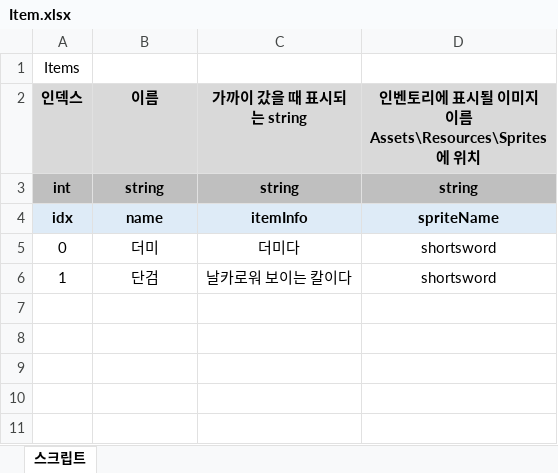
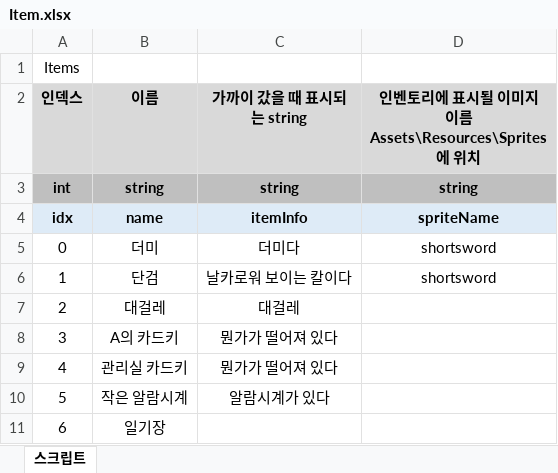
Before and after one commit to adlet0331/Marionette, an Excel workbook: bin/Assets/Resources/IngameData/Item.xlsx, sheet 스크립트, drawn as a sheet; values as stored, in another font and other column widths than the file's, no borders; the diff names each change by its address in the sheet, - before the commit and + after, or states it on an @@ line.

Commit message:
아이템 일부, 스크립트 일부

```diff
--- a/bin/Assets/Resources/IngameData/Item.xlsx (sheet 스크립트)
+++ b/bin/Assets/Resources/IngameData/Item.xlsx (sheet 스크립트)
+row 7: 2 | 대걸레 | 대걸레
+row 8: 3 | A의 카드키 | 뭔가가 떨어져 있다
+row 9: 4 | 관리실 카드키 | 뭔가가 떨어져 있다
+row 10: 5 | 작은 알람시계 | 알람시계가 있다
+row 11: 6 | 일기장
```
Also changed, not shown: bin/Assets/Resources/IngameData/Script.xlsx.
